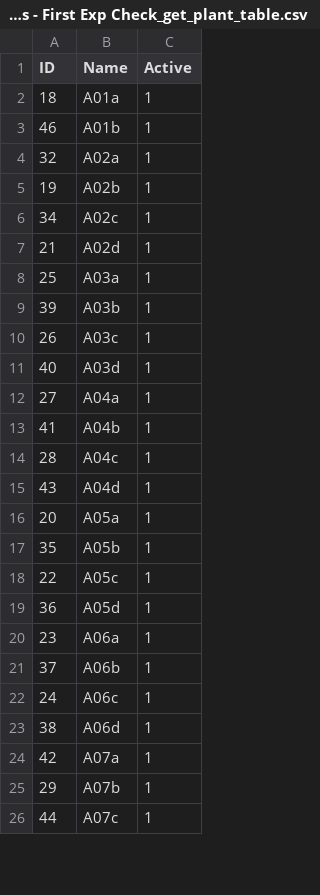
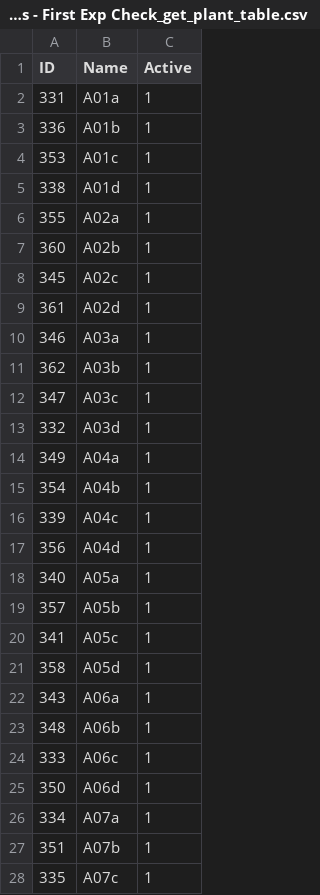
Before and after one commit to averbuchnir/DataScience, a CSV file: 5.SPAC API example/get_plant_table/Morris (iCore)_Moris - First Exp Check_get_plant_table.csv, drawn as a sheet; only a part is shown; the diff covers the shown part only.

```diff
--- a/5.SPAC API example/get_plant_table/Morris (iCore)_Moris - First Exp Check_get_plant_table.csv
+++ b/5.SPAC API example/get_plant_table/Morris (iCore)_Moris - First Exp Check_get_plant_table.csv
@@ -1,26 +1,28 @@
 ID,Name,Active
-18,A01a,1
-46,A01b,1
-32,A02a,1
-19,A02b,1
-34,A02c,1
-21,A02d,1
-25,A03a,1
-39,A03b,1
-26,A03c,1
-40,A03d,1
-27,A04a,1
-41,A04b,1
-28,A04c,1
-43,A04d,1
-20,A05a,1
-35,A05b,1
-22,A05c,1
-36,A05d,1
-23,A06a,1
-37,A06b,1
-24,A06c,1
-38,A06d,1
-42,A07a,1
-29,A07b,1
-44,A07c,1
+331,A01a,1
+336,A01b,1
+353,A01c,1
+338,A01d,1
+355,A02a,1
+360,A02b,1
+345,A02c,1
+361,A02d,1
+346,A03a,1
+362,A03b,1
+347,A03c,1
+332,A03d,1
+349,A04a,1
+354,A04b,1
+339,A04c,1
+356,A04d,1
+340,A05a,1
+357,A05b,1
+341,A05c,1
+358,A05d,1
+343,A06a,1
+348,A06b,1
+333,A06c,1
+350,A06d,1
+334,A07a,1
+351,A07b,1
+335,A07c,1
```
Also changed, not shown: 5 edited cells elsewhere in this file, 6 other files.
